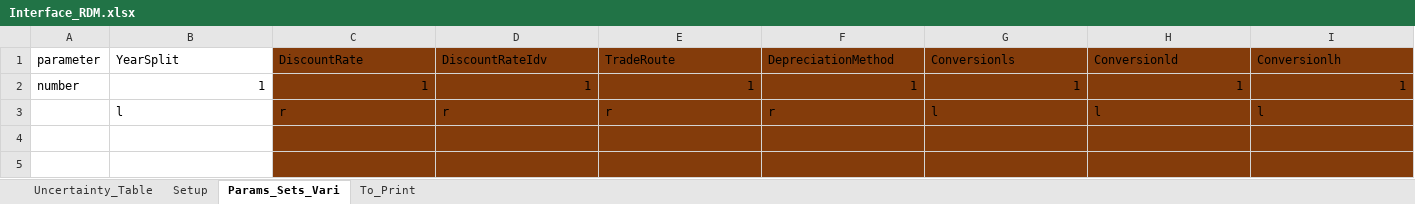
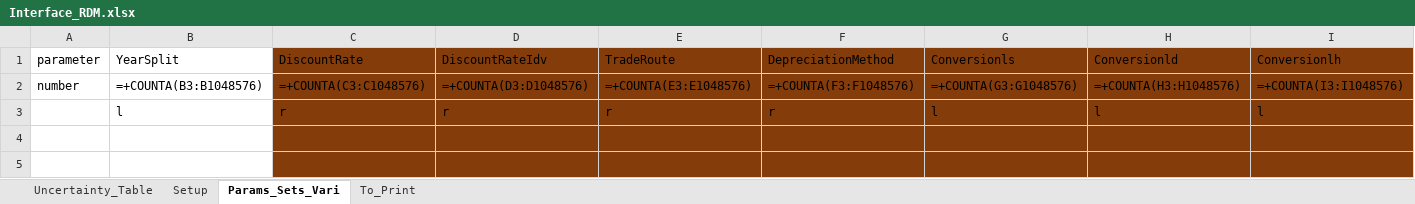
Before and after one commit to jeenogeorge/osemosys-rdm, an Excel workbook: src/Interface_RDM.xlsx, sheet Params_Sets_Vari, drawn as a sheet; only a part is shown; values as stored, in another font and other column widths than the file's, no borders; formulas without a stored value are shown as written; removed rows and columns are numbered as before the commit, all else as after; rows hold the shown columns only; the diff names each change by its address in the sheet, - before the commit and + after, or states it on an @@ line.

```diff
--- a/src/Interface_RDM.xlsx (sheet Params_Sets_Vari)
+++ b/src/Interface_RDM.xlsx (sheet Params_Sets_Vari)
-row 2: number | 1 | 1 | 1 | 1 | 1 | 1 | 1 | 1
+row 2: number | =+COUNTA(B3:B1048576) | =+COUNTA(C3:C1048576) | =+COUNTA(D3:D1048576) | =+COUNTA(E3:E1048576) | =+COUNTA(F3:F1048576) | =+COUNTA(G3:G1048576) | =+COUNTA(H3:H1048576) | =+COUNTA(I3:I1048576)
```
Also changed, not shown: sheet Uncertainty_Table, 2 other files.
